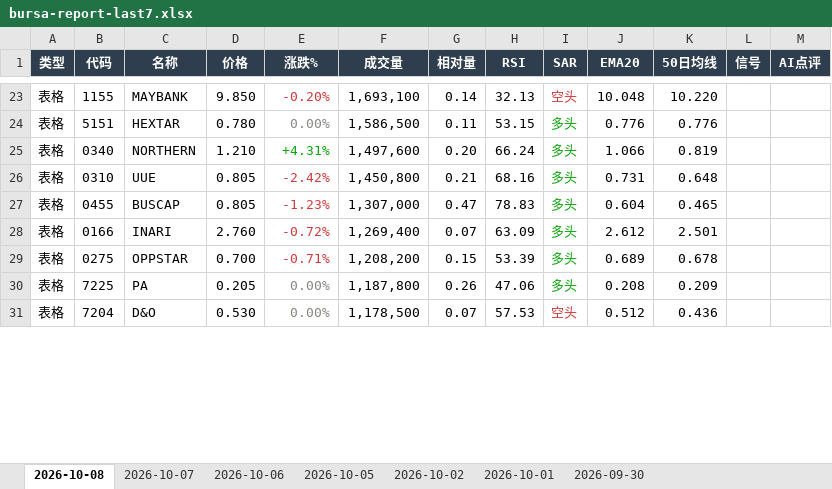
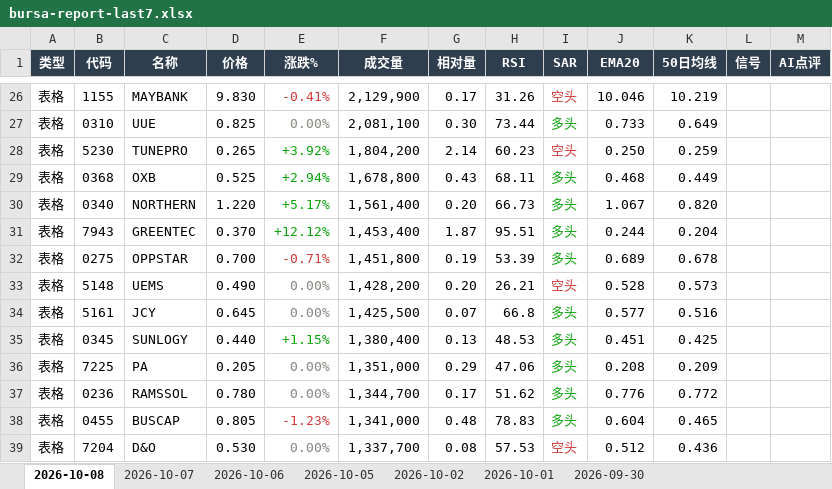
Before and after one commit to CJA231/Bursa-bot, an Excel workbook: docs/downloads/bursa-report-last7.xlsx, sheet 2026-10-08, drawn as a sheet; only a part is shown, gaps mark what is left out; values as stored, in another font and other column widths than the file's, no borders; removed rows and columns are numbered as before the commit, all else as after; the diff covers the shown part only; the diff names each change by its address in the sheet, - before the commit and + after, or states it on an @@ line.

```diff
--- a/docs/downloads/bursa-report-last7.xlsx (sheet 2026-10-08)
+++ b/docs/downloads/bursa-report-last7.xlsx (sheet 2026-10-08)
-D26 (价格): 9.850
+D26 (价格): 9.830
-E26 (涨跌%): -0.20%
+E26 (涨跌%): -0.41%
-F26 (成交量): 1,693,100
+F26 (成交量): 2,129,900
-G26 (相对量): 0.14
+G26 (相对量): 0.17
-H26 (RSI): 32.13
+H26 (RSI): 31.26
-J26 (EMA20): 10.048
+J26 (EMA20): 10.046
-K26 (50日均线): 10.220
+K26 (50日均线): 10.219
-row 24: 表格 | 5151 | HEXTAR | 0.780 | 0.00% | 1,586,500 | 0.11 | 53.15 | 多头 | 0.776 | 0.776
+row 27: 表格 | 0310 | UUE | 0.825 | 0.00% | 2,081,100 | 0.30 | 73.44 | 多头 | 0.733 | 0.649
+row 28: 表格 | 5230 | TUNEPRO | 0.265 | +3.92% | 1,804,200 | 2.14 | 60.23 | 空头 | 0.250 | 0.259
+row 29: 表格 | 0368 | OXB | 0.525 | +2.94% | 1,678,800 | 0.43 | 68.11 | 多头 | 0.468 | 0.449
-D30 (价格): 1.210
+D30 (价格): 1.220
-E30 (涨跌%): +4.31%
+E30 (涨跌%): +5.17%
-F30 (成交量): 1,497,600
+F30 (成交量): 1,561,400
-H30 (RSI): 66.24
+H30 (RSI): 66.73
-J30 (EMA20): 1.066
+J30 (EMA20): 1.067
-K30 (50日均线): 0.819
+K30 (50日均线): 0.820
-row 26: 表格 | 0310 | UUE | 0.805 | -2.42% | 1,450,800 | 0.21 | 68.16 | 多头 | 0.731 | 0.648
-row 27: 表格 | 0455 | BUSCAP | 0.805 | -1.23% | 1,307,000 | 0.47 | 78.83 | 多头 | 0.604 | 0.465
-row 28: 表格 | 0166 | INARI | 2.760 | -0.72% | 1,269,400 | 0.07 | 63.09 | 多头 | 2.612 | 2.501
+row 31: 表格 | 7943 | GREENTEC | 0.370 | +12.12% | 1,453,400 | 1.87 | 95.51 | 多头 | 0.244 | 0.204
-F32 (成交量): 1,208,200
+F32 (成交量): 1,451,800
-G32 (相对量): 0.15
+G32 (相对量): 0.19
+row 33: 表格 | 5148 | UEMS | 0.490 | 0.00% | 1,428,200 | 0.20 | 26.21 | 空头 | 0.528 | 0.573
+row 34: 表格 | 5161 | JCY | 0.645 | 0.00% | 1,425,500 | 0.07 | 66.8 | 多头 | 0.577 | 0.516
+row 35: 表格 | 0345 | SUNLOGY | 0.440 | +1.15% | 1,380,400 | 0.13 | 48.53 | 多头 | 0.451 | 0.425
-F36 (成交量): 1,187,800
+F36 (成交量): 1,351,000
-G36 (相对量): 0.26
+G36 (相对量): 0.29
+row 37: 表格 | 0236 | RAMSSOL | 0.780 | 0.00% | 1,344,700 | 0.17 | 51.62 | 多头 | 0.776 | 0.772
+row 38: 表格 | 0455 | BUSCAP | 0.805 | -1.23% | 1,341,000 | 0.48 | 78.83 | 多头 | 0.604 | 0.465
-F39 (成交量): 1,178,500
+F39 (成交量): 1,337,700
-G39 (相对量): 0.07
+G39 (相对量): 0.08
```
Also changed, not shown: 39 added rows, 24 removed rows, 59 edited cells and cell formats elsewhere in this sheet, docs/downloads/2026-10-08/bursa-report-2026-10-08.xlsx, 39 other files.
